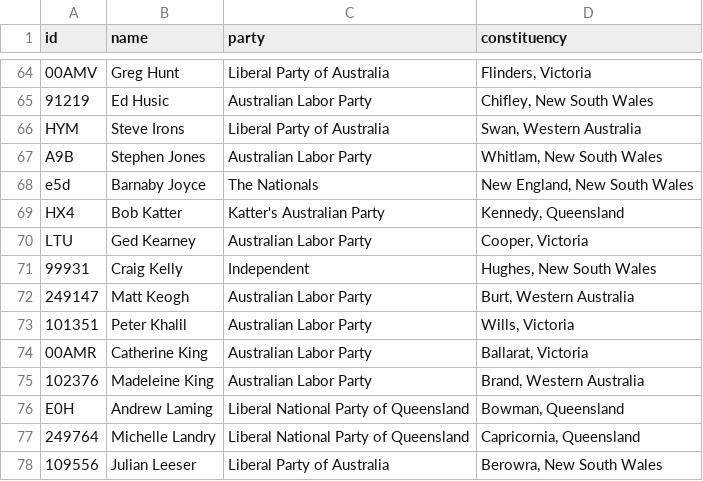
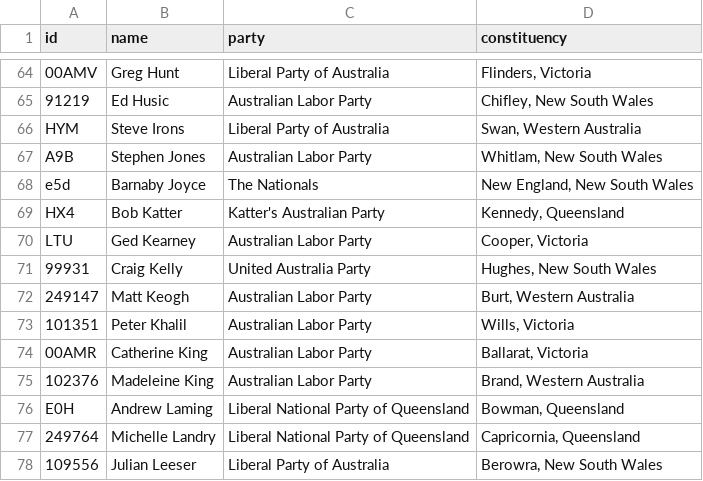
Before and after one commit to every-politician-scrapers/australia-house-of-representatives, a CSV file: data/official.csv, drawn as a sheet; only a part is shown, gaps mark what is left out.

```diff
--- a/data/official.csv
+++ b/data/official.csv
@@ -70,3 +70,3 @@ HX4,Bob Katter,Katter's Australian Party,"Kennedy, Queensland"
 LTU,Ged Kearney,Australian Labor Party,"Cooper, Victoria"
-99931,Craig Kelly,Independent,"Hughes, New South Wales"
+99931,Craig Kelly,United Australia Party,"Hughes, New South Wales"
 249147,Matt Keogh,Australian Labor Party,"Burt, Western Australia"
```
